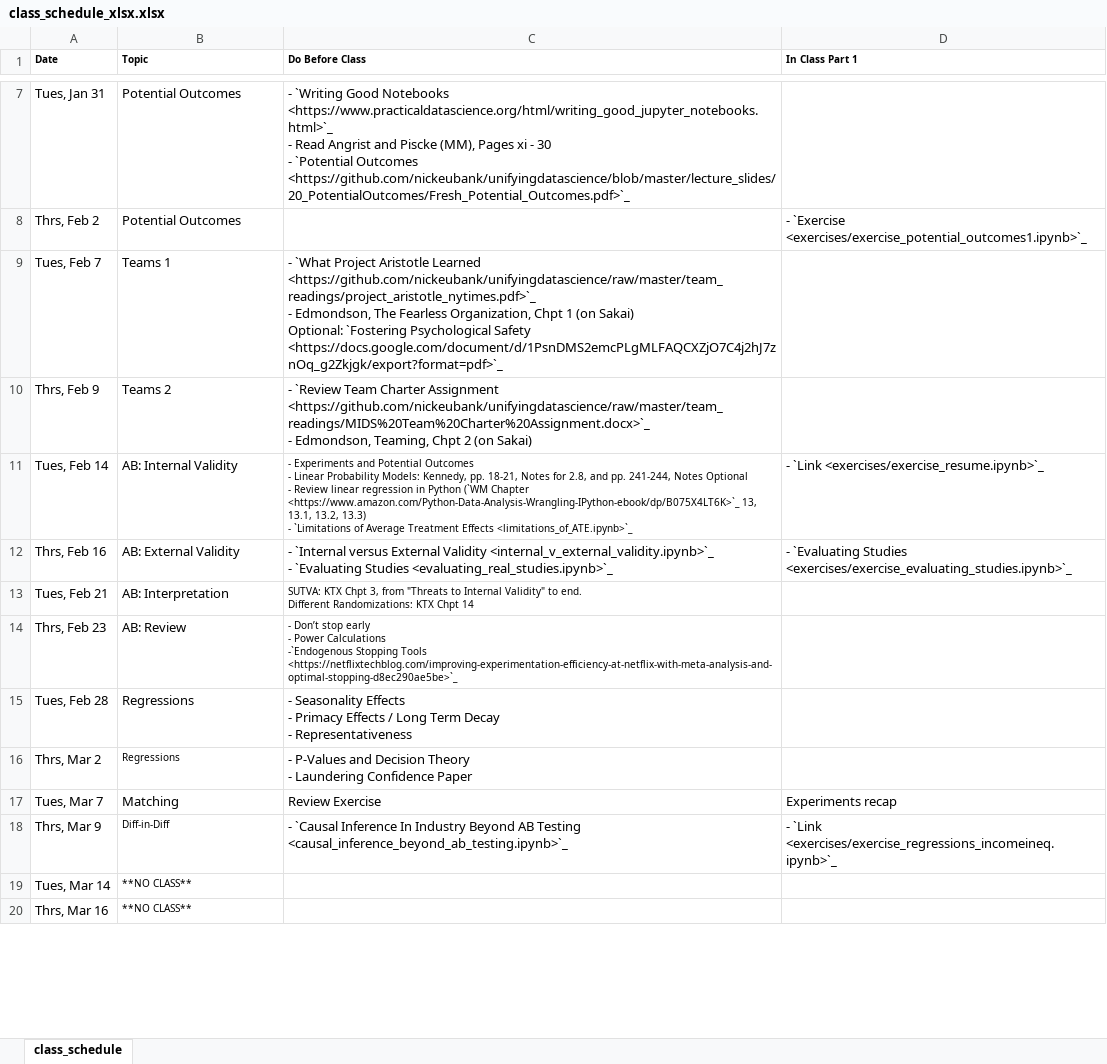
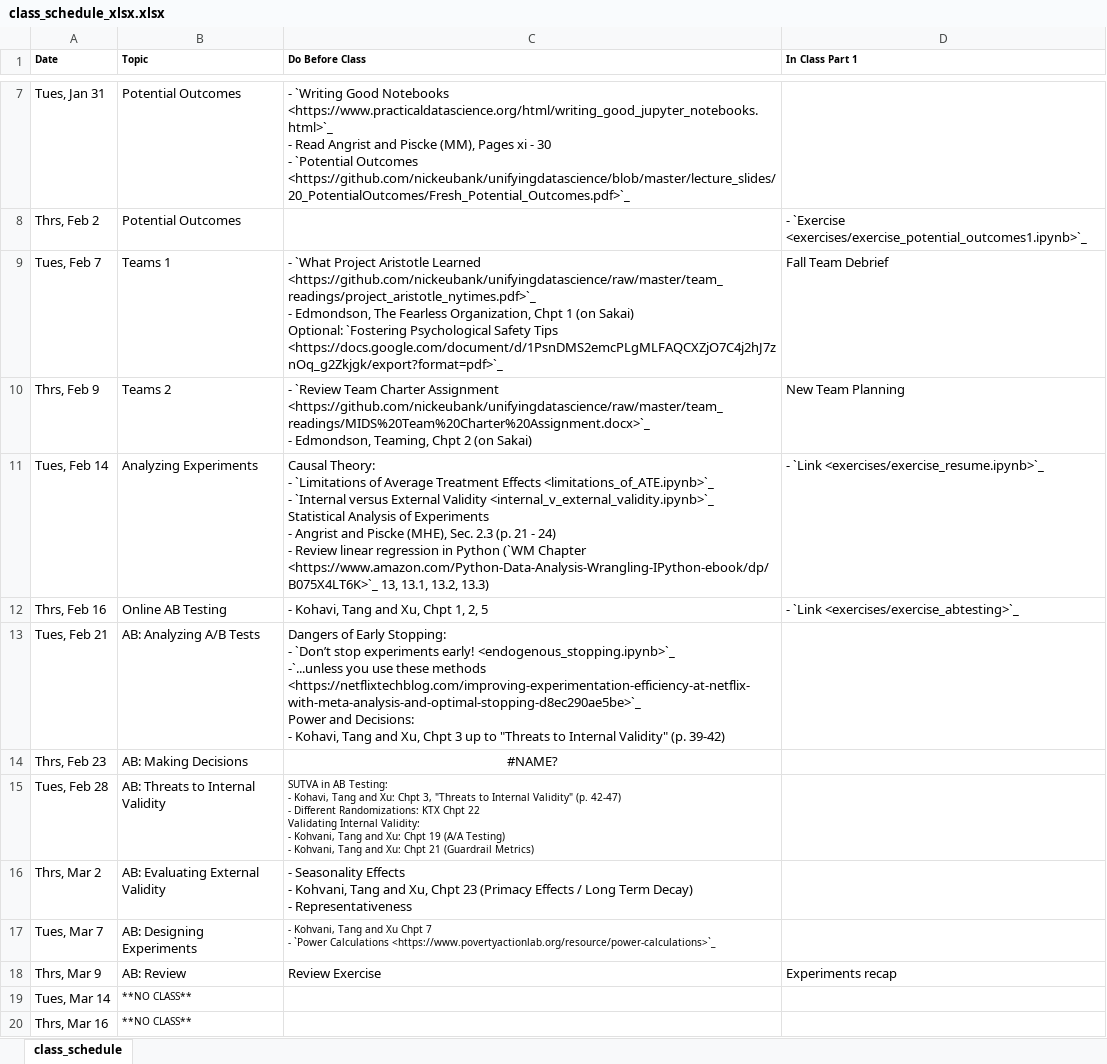
Before and after one commit to nickeubank/unifyingdatascience, an Excel workbook: source/class_schedule_xlsx.xlsx, sheet class_schedule, drawn as a sheet; only a part is shown, gaps mark what is left out; values as stored, in another font and other column widths than the file's, no borders; ↵ is a line break in a cell; the diff covers the shown part only; the diff names each change by its address in the sheet, - before the commit and + after, or states it on an @@ line.

Commit message:
push updated schedule

```diff
--- a/source/class_schedule_xlsx.xlsx (sheet class_schedule)
+++ b/source/class_schedule_xlsx.xlsx (sheet class_schedule)
-C9 (Do Before Class): …Psychological Safety <https://docs.google.com/document/d/1PsnDMS2emcPLgMLFAQCXZjO7C4j2hJ7znOq_g2Zkjgk/export?format=pdf>`_
+C9 (Do Before Class): …Psychological Safety Tips <https://docs.google.com/document/d/1PsnDMS2emcPLgMLFAQCXZjO7C4j2hJ7znOq_g2Zkjgk/export?format=pdf>`_
-D9 (In Class Part 1): (empty)
+D9 (In Class Part 1): Fall Team Debrief
-D10 (In Class Part 1): (empty)
+D10 (In Class Part 1): New Team Planning
-B11 (Topic): AB: Internal Validity
+B11 (Topic): Analyzing Experiments
-C11 (Do Before Class): - Experiments and Potential Outcomes ↵ - Linear Probability Models: Kennedy, pp. 18-21, Notes for 2.8, and pp. 241-244, Notes Optional ↵ - Review linear regression in Python (`WM Chapter <https://www.amazon.com/Python-Data-Analysis-Wrangling-IPython-ebook/dp/B075X4LT6K>`_ 13, 13.1, 13.2, 13.3) ↵ - `Limitations of Average Treatment Effects <limitations_of_ATE.ipynb>`_
+C11 (Do Before Class): Causal Theory: ↵ - `Limitations of Average Treatment Effects <limitations_of_ATE.ipynb>`_ ↵ - `Internal versus External Validity <internal_v_external_validity.ipynb>`_ ↵ Statistical Analysis of Experiments ↵ - Angrist and Piscke (MHE), Sec. 2.3 (p. 21 - 24) ↵ - Review linear regression in Python (`WM Chapter <https://www.amazon.com/Python-Data-Analysis-Wrangling-IPython-ebook/dp/B075X4LT6K>`_ 13, 13.1, 13.2, 13.3)
@@ C11 text size: larger @@
-B12 (Topic): AB: External Validity
+B12 (Topic): Online AB Testing
-C12 (Do Before Class): - `Internal versus External Validity <internal_v_external_validity.ipynb>`_ ↵ - `Evaluating Studies <evaluating_real_studies.ipynb>`_
+C12 (Do Before Class): - Kohavi, Tang and Xu, Chpt 1, 2, 5
-D12 (In Class Part 1): - `Evaluating Studies <exercises/exercise_evaluating_studies.ipynb>`_
+D12 (In Class Part 1): - `Link <exercises/exercise_abtesting>`_
-B13 (Topic): AB: Interpretation
+B13 (Topic): AB: Analyzing A/B Tests
-C13 (Do Before Class): SUTVA: KTX Chpt 3, from "Threats to Internal Validity" to end. ↵ Different Randomizations: KTX Chpt 14
+C13 (Do Before Class): Dangers of Early Stopping: ↵ - `Don’t stop experiments early! <endogenous_stopping.ipynb>`_ ↵ -`...unless you use these methods <https://netflixtechblog.com/improving-experimentation-efficiency-at-netflix-with-meta-analysis-and-optimal-stopping-d8ec290ae5be>`_ ↵ Power and Decisions: ↵ - Kohavi, Tang and Xu, Chpt 3 up to "Threats to Internal Validity" (p. 39-42)
@@ C13:C14 text size: larger @@
-B14 (Topic): AB: Review
+B14 (Topic): AB: Making Decisions
-C14 (Do Before Class): - Don’t stop early ↵ - Power Calculations ↵ -`Endogenous Stopping Tools <https://netflixtechblog.com/improving-experimentation-efficiency-at-netflix-with-meta-analysis-and-optimal-stopping-d8ec290ae5be>`_
+C14 (Do Before Class): #NAME?
-C14 alignment: left
+C14 alignment: center
-B15 (Topic): Regressions
+B15 (Topic): AB: Threats to Internal Validity
-C15 (Do Before Class): - Seasonality Effects ↵ - Primacy Effects / Long Term Decay ↵ - Representativeness
+C15 (Do Before Class): SUTVA in AB Testing: ↵ - Kohavi, Tang and Xu: Chpt 3, "Threats to Internal Validity" (p. 42-47) ↵ - Different Randomizations: KTX Chpt 22 ↵ Validating Internal Validity: ↵ - Kohvani, Tang and Xu: Chpt 19 (A/A Testing) ↵ - Kohvani, Tang and Xu: Chpt 21 (Guardrail Metrics)
@@ C15 text size: smaller @@
-B16 (Topic): Regressions
+B16 (Topic): AB: Evaluating External Validity
@@ B16 text size: larger @@
-C16 (Do Before Class): - P-Values and Decision Theory ↵ - Laundering Confidence Paper
+C16 (Do Before Class): - Seasonality Effects ↵ - Kohvani, Tang and Xu, Chpt 23 (Primacy Effects / Long Term Decay) ↵ - Representativeness
-B17 (Topic): Matching
+B17 (Topic): AB: Designing Experiments
-C17 (Do Before Class): Review Exercise
+C17 (Do Before Class): - Kohvani, Tang and Xu Chpt 7 ↵ - `Power Calculations <https://www.povertyactionlab.org/resource/power-calculations>`_
@@ C17 text size: smaller @@
-D17 (In Class Part 1): Experiments recap
+D17 (In Class Part 1): (empty)
-B18 (Topic): Diff-in-Diff
+B18 (Topic): AB: Review
@@ B18 text size: larger @@
-C18 (Do Before Class): - `Causal Inference In Industry Beyond AB Testing <causal_inference_beyond_ab_testing.ipynb>`_
+C18 (Do Before Class): Review Exercise
-D18 (In Class Part 1): - `Link <exercises/exercise_regressions_incomeineq.ipynb>`_
+D18 (In Class Part 1): Experiments recap
```
Also changed, not shown: 17 edited cells and cell formats elsewhere in this sheet, 36 other files.
